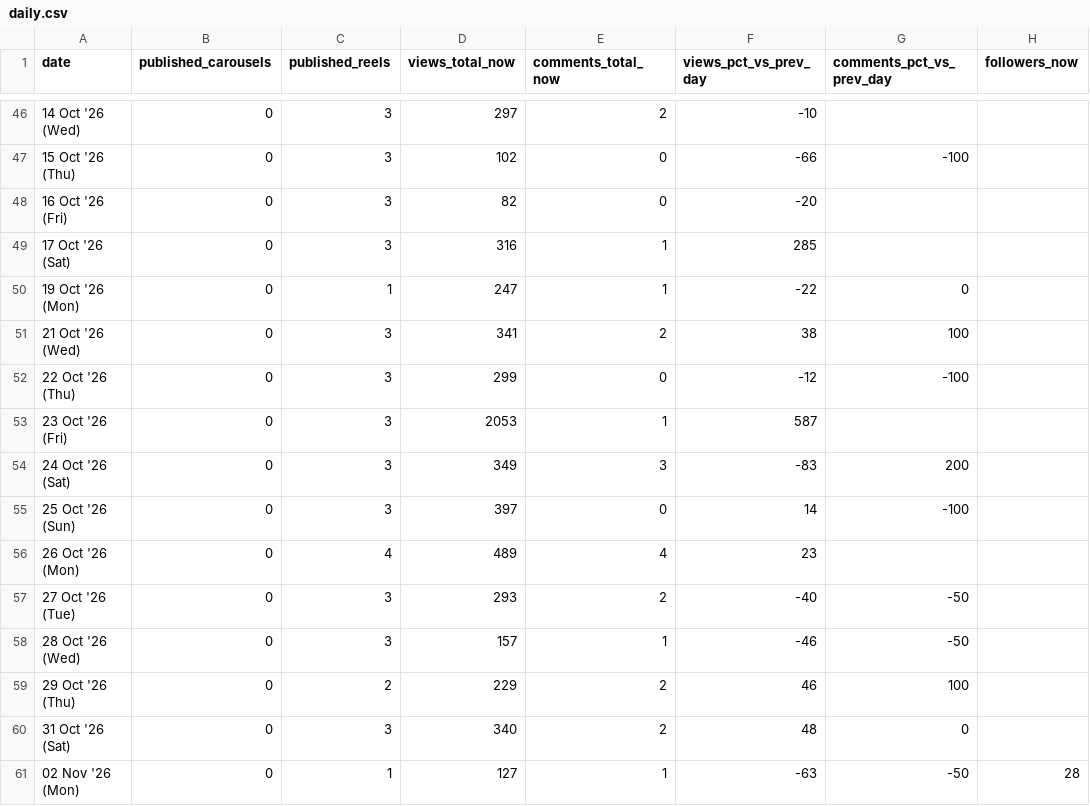
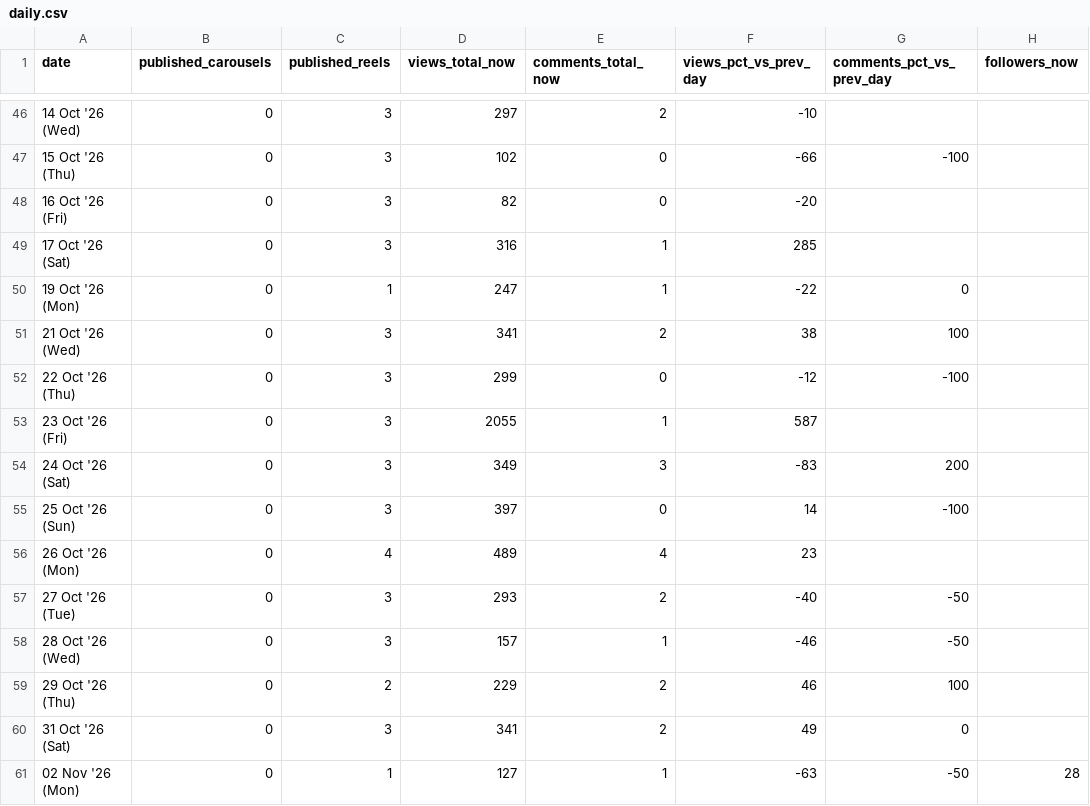
Before and after one commit to archit-akg13/architmittal.com, a CSV file: public/metrics/daily.csv, drawn as a sheet; only a part is shown, gaps mark what is left out; the diff names each change by its address in the sheet, - before the commit and + after, or states it on an @@ line.

Commit message:
metrics: hourly snapshot [skip ci]

```diff
--- a/public/metrics/daily.csv
+++ b/public/metrics/daily.csv
-D53 (views_total_now): 2053
+D53 (views_total_now): 2055
-D60 (views_total_now): 340
+D60 (views_total_now): 341
-F60 (views_pct_vs_prev_day): 48
+F60 (views_pct_vs_prev_day): 49
```
Also changed, not shown: public/metrics/posts.csv, public/metrics/status.csv.
